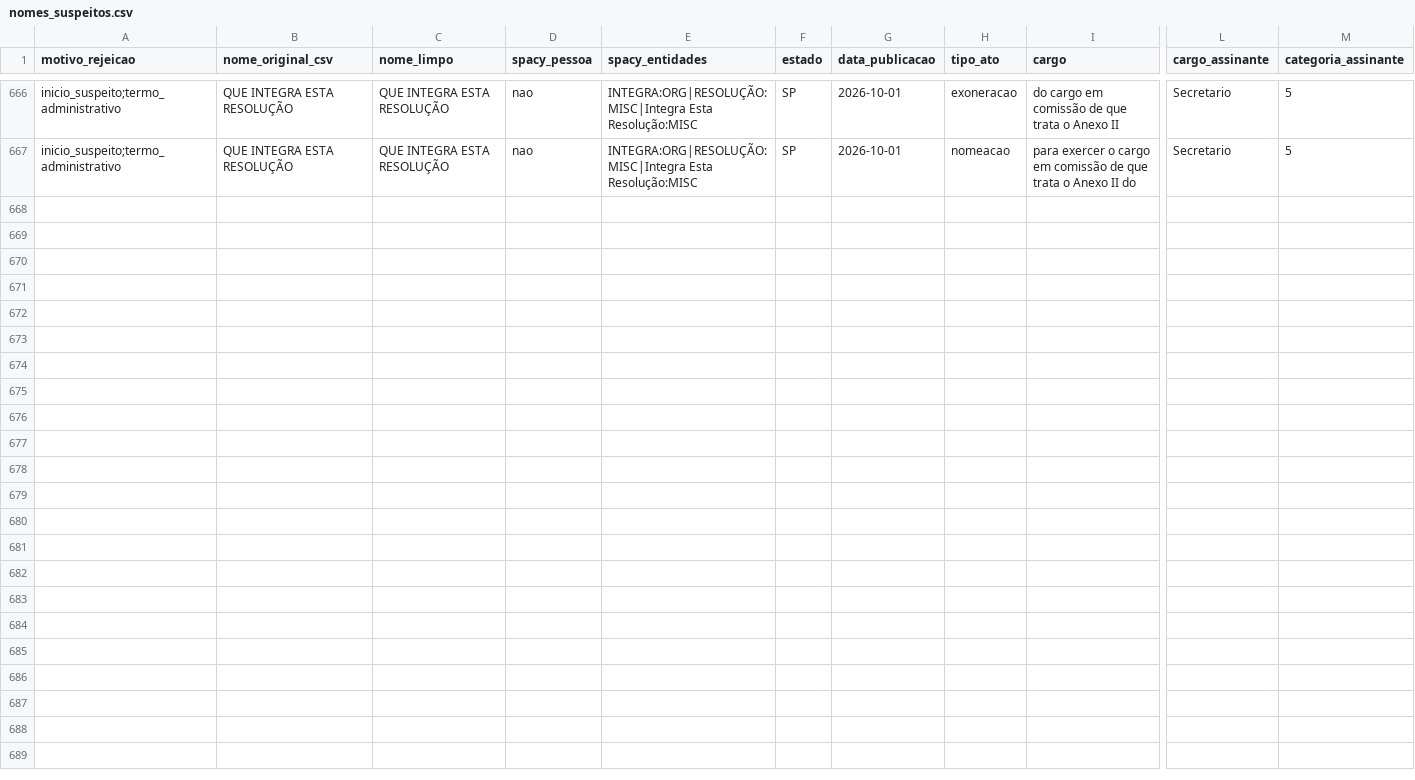
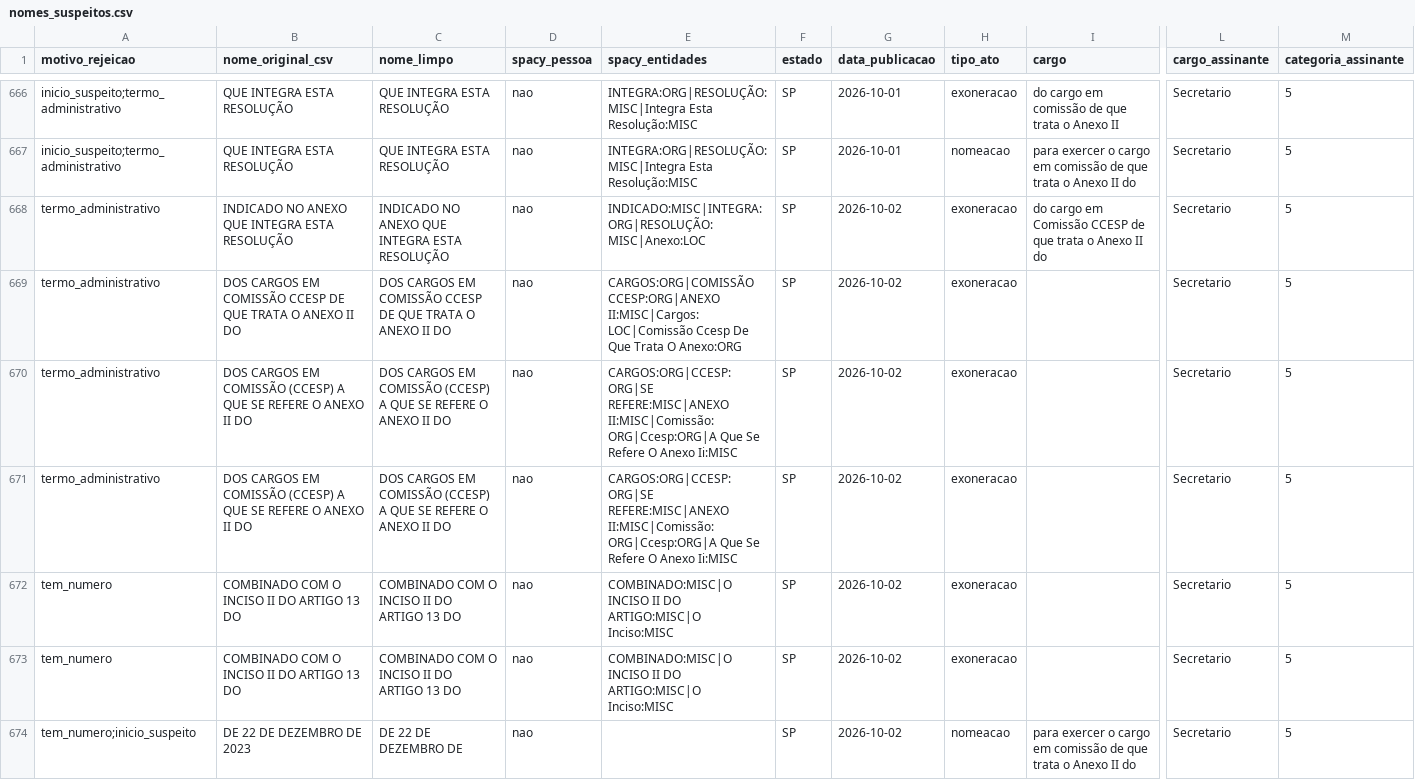
Before and after one commit to 0rakul0/exoneracoes_nomeacoes_dou, a CSV file: saida/analises/SP/nomes_suspeitos.csv, drawn as a sheet; only a part is shown, gaps mark what is left out; rows hold the shown columns only; the diff names each change by its address in the sheet, - before the commit and + after, or states it on an @@ line.

```diff
--- a/saida/analises/SP/nomes_suspeitos.csv
+++ b/saida/analises/SP/nomes_suspeitos.csv
+row 668: termo_administrativo | INDICADO NO ANEXO QUE INTEGRA ESTA RESOLUÇÃO | INDICADO NO ANEXO QUE INTEGRA ESTA RESOLUÇÃO | nao | INDICADO:MISC|INTEGRA:ORG|RESOLUÇÃO:MISC|Anexo:LOC | SP | 2026-10-02 | exoneracao | do cargo em Comissão CCESP de que trata o Anexo II do | Secretario | 5
+row 669: termo_administrativo | DOS CARGOS EM COMISSÃO CCESP DE QUE TRATA O ANEXO II DO | DOS CARGOS EM COMISSÃO CCESP DE QUE TRATA O ANEXO II DO | nao | CARGOS:ORG|COMISSÃO CCESP:ORG|ANEXO II:MISC|Cargos:LOC|Comissão Ccesp De Que Trata O Anexo:ORG | SP | 2026-10-02 | exoneracao |  | Secretario | 5
+row 670: termo_administrativo | DOS CARGOS EM COMISSÃO (CCESP) A QUE SE REFERE O ANEXO II DO | DOS CARGOS EM COMISSÃO (CCESP) A QUE SE REFERE O ANEXO II DO | nao | CARGOS:ORG|CCESP:ORG|SE REFERE:MISC|ANEXO II:MISC|Comissão:ORG|Ccesp:ORG|A Que Se Refere O Anexo Ii:MISC | SP | 2026-10-02 | exoneracao |  | Secretario | 5
+row 671: termo_administrativo | DOS CARGOS EM COMISSÃO (CCESP) A QUE SE REFERE O ANEXO II DO | DOS CARGOS EM COMISSÃO (CCESP) A QUE SE REFERE O ANEXO II DO | nao | CARGOS:ORG|CCESP:ORG|SE REFERE:MISC|ANEXO II:MISC|Comissão:ORG|Ccesp:ORG|A Que Se Refere O Anexo Ii:MISC | SP | 2026-10-02 | exoneracao |  | Secretario | 5
+row 672: tem_numero | COMBINADO COM O INCISO II DO ARTIGO 13 DO | COMBINADO COM O INCISO II DO ARTIGO 13 DO | nao | COMBINADO:MISC|O INCISO II DO ARTIGO:MISC|O Inciso:MISC | SP | 2026-10-02 | exoneracao |  | Secretario | 5
+row 673: tem_numero | COMBINADO COM O INCISO II DO ARTIGO 13 DO | COMBINADO COM O INCISO II DO ARTIGO 13 DO | nao | COMBINADO:MISC|O INCISO II DO ARTIGO:MISC|O Inciso:MISC | SP | 2026-10-02 | exoneracao |  | Secretario | 5
+row 674: tem_numero;inicio_suspeito | DE 22 DE DEZEMBRO DE 2023 | DE 22 DE DEZEMBRO DE | nao |  | SP | 2026-10-02 | nomeacao | para exercer o cargo em comissão de que trata o Anexo II do | Secretario | 5
```
Also changed, not shown: saida/analises/SP/resumo_pessoas.csv, saida/analises/SP/retornos_apos_exoneracao.csv, 12 other files.
